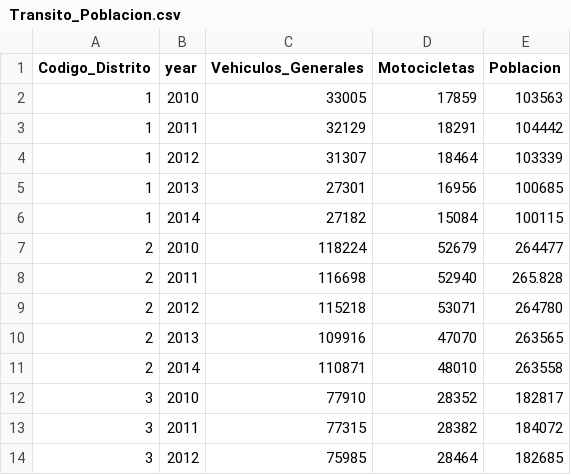
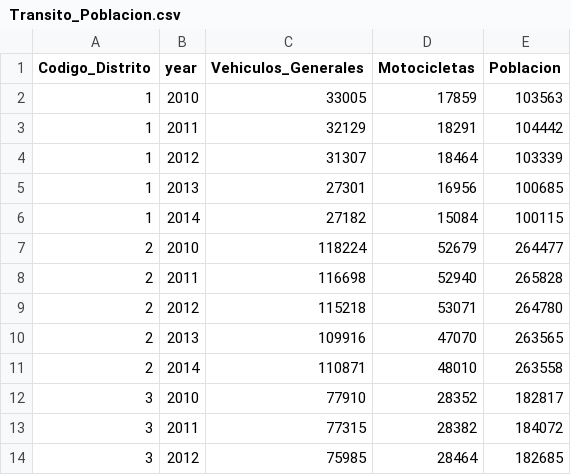
Before and after one commit to adrlopcar/Volumen_transito, a CSV file: Transito_Poblacion.csv, drawn as a sheet; only a part is shown.

Commit message:
Add files via upload

```diff
--- a/Transito_Poblacion.csv
+++ b/Transito_Poblacion.csv
@@ -7,3 +7,3 @@
 2;2010;118224;52679;264477  
-2;2011;116698;52940;265.828  
+2;2011;116698;52940;265828  
 2;2012;115218;53071;264780  
```
